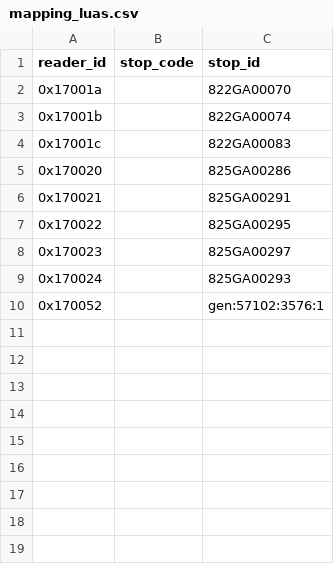
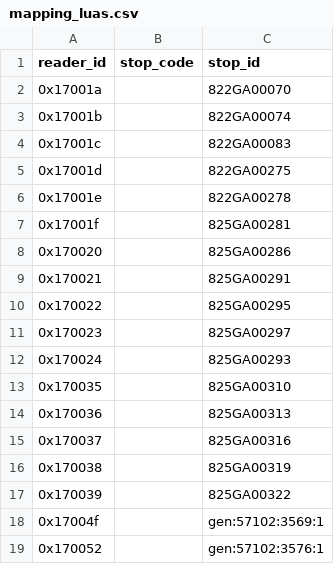
Before and after one commit to metrodroid/metrodroid, a CSV file: data/tfi_leap/mapping_luas.csv, drawn as a sheet.

Commit message:
Add more stops in Dublin, Ireland.
LUAS: Cowper, Milltown, Windy Arbour, Central Park, Glencairn, The Gallops, Leopardstown Valley, Ballyogan Wood, Westmoreland.

Irish Rail: Blackrock.

```diff
--- a/data/tfi_leap/mapping_luas.csv
+++ b/data/tfi_leap/mapping_luas.csv
@@ -4,2 +4,5 @@ reader_id,stop_code,stop_id
 0x17001c,,822GA00083
+0x17001d,,822GA00275
+0x17001e,,822GA00278
+0x17001f,,825GA00281
 0x170020,,825GA00286
@@ -9,2 +12,8 @@ reader_id,stop_code,stop_id
 0x170024,,825GA00293
+0x170035,,825GA00310
+0x170036,,825GA00313
+0x170037,,825GA00316
+0x170038,,825GA00319
+0x170039,,825GA00322
+0x17004f,,gen:57102:3569:1
 0x170052,,gen:57102:3576:1
```
Also changed, not shown: 2 other files.
